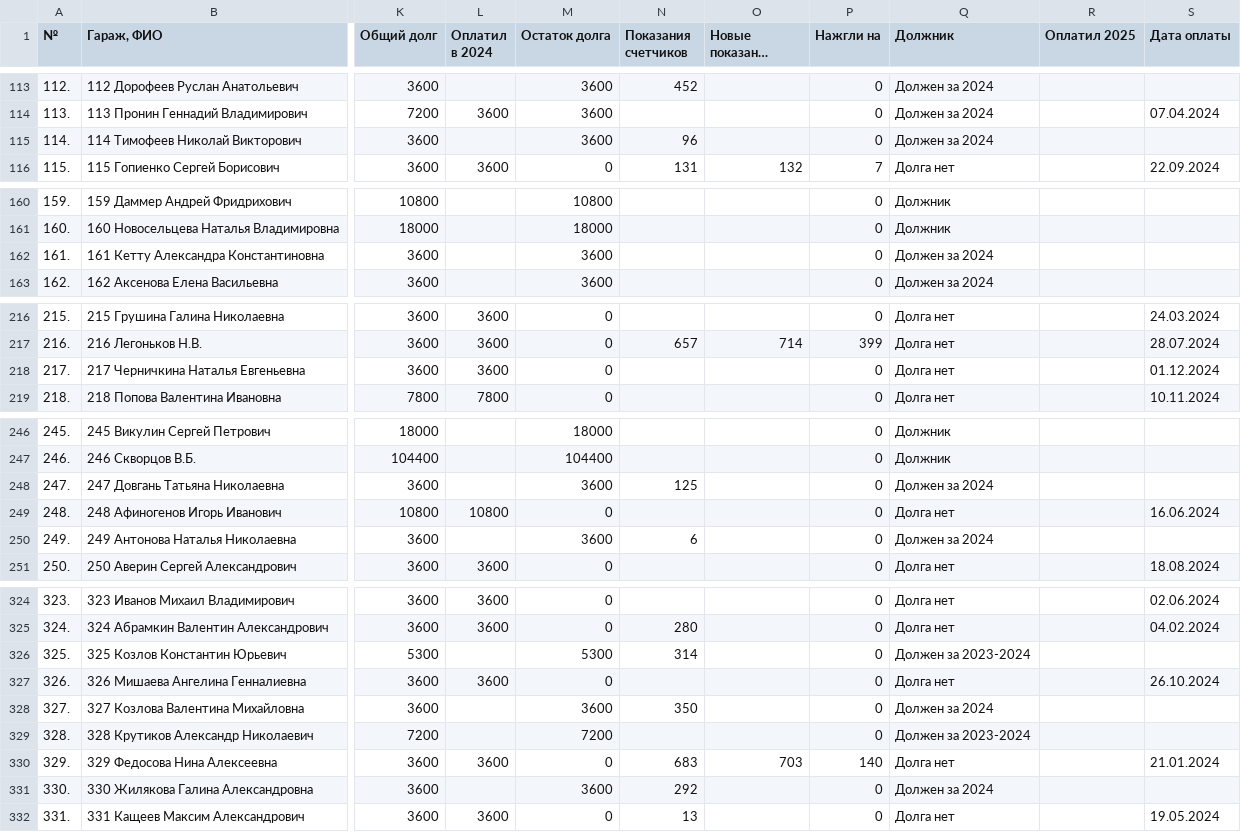
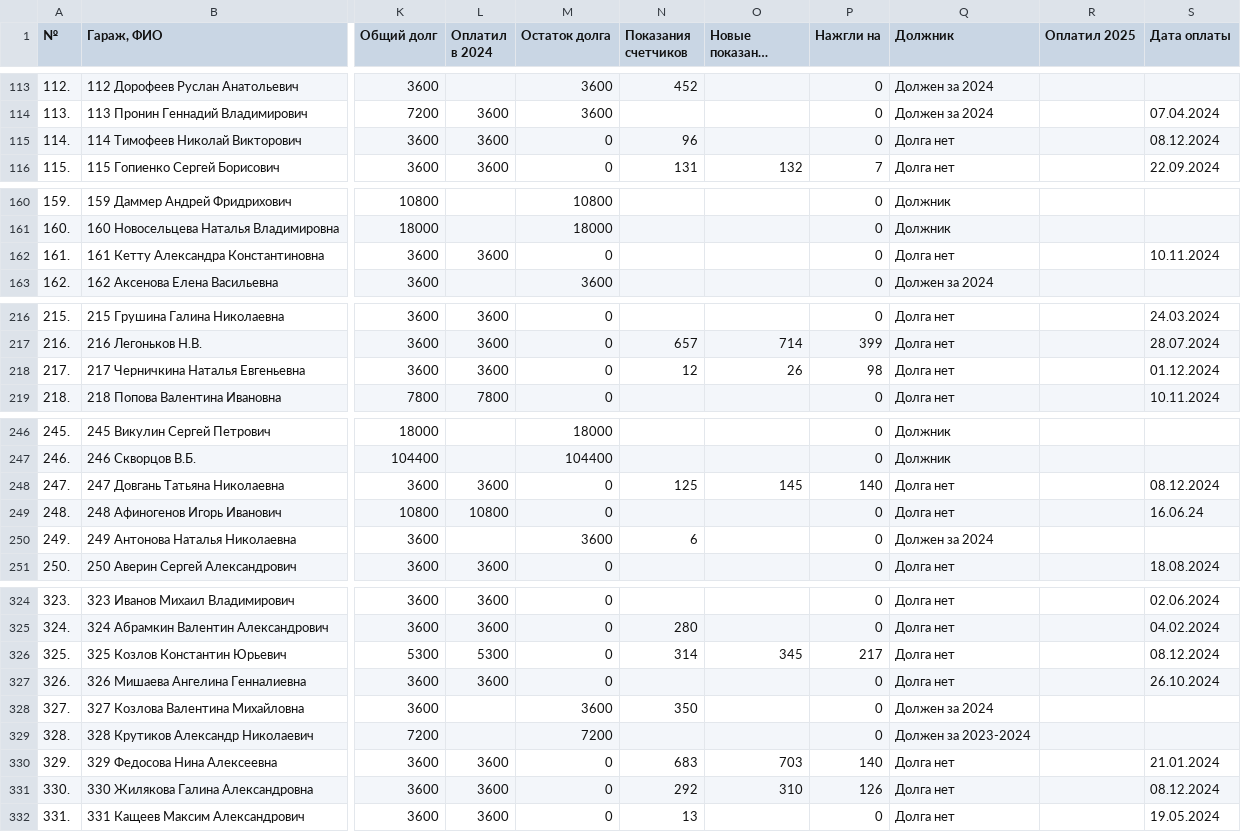
Before and after one commit to slaav1k/golosovanie, a CSV file: example.csv, drawn as a sheet; only a part is shown, gaps mark what is left out; long unchanged cells end in …; the diff covers the shown part only; the diff names each change by its address in the sheet, - before the commit and + after, or states it on an @@ line.

```diff
--- a/example.csv
+++ b/example.csv
-L115 (Оплатил в 2024): (empty)
+L115 (Оплатил в 2024): 3600
-M115 (Остаток долга): 3600
+M115 (Остаток долга): 0
-Q115 (Должник): Должен за 2024
+Q115 (Должник): Долга нет
-S115 (Дата оплаты): (empty)
+S115 (Дата оплаты): 08.12.2024
-L162 (Оплатил в 2024): (empty)
+L162 (Оплатил в 2024): 3600
-M162 (Остаток долга): 3600
+M162 (Остаток долга): 0
-Q162 (Должник): Должен за 2024
+Q162 (Должник): Долга нет
-S162 (Дата оплаты): (empty)
+S162 (Дата оплаты): 10.11.2024
-N218 (Показания счетчиков): (empty)
+N218 (Показания счетчиков): 12
-O218 (Новые показания счетчиков): (empty)
+O218 (Новые показания счетчиков): 26
-P218 (Нажгли на): 0
+P218 (Нажгли на): 98
-L248 (Оплатил в 2024): (empty)
+L248 (Оплатил в 2024): 3600
-M248 (Остаток долга): 3600
+M248 (Остаток долга): 0
-O248 (Новые показания счетчиков): (empty)
+O248 (Новые показания счетчиков): 145
-P248 (Нажгли на): 0
+P248 (Нажгли на): 140
-Q248 (Должник): Должен за 2024
+Q248 (Должник): Долга нет
-S248 (Дата оплаты): (empty)
+S248 (Дата оплаты): 08.12.2024
-S249 (Дата оплаты): 16.06.2024
+S249 (Дата оплаты): 16.06.24
-L326 (Оплатил в 2024): (empty)
+L326 (Оплатил в 2024): 5300
-M326 (Остаток долга): 5300
+M326 (Остаток долга): 0
-O326 (Новые показания счетчиков): (empty)
+O326 (Новые показания счетчиков): 345
-P326 (Нажгли на): 0
+P326 (Нажгли на): 217
-Q326 (Должник): Должен за 2023-2024
+Q326 (Должник): Долга нет
-S326 (Дата оплаты): (empty)
+S326 (Дата оплаты): 08.12.2024
-L331 (Оплатил в 2024): (empty)
+L331 (Оплатил в 2024): 3600
-M331 (Остаток долга): 3600
+M331 (Остаток долга): 0
-O331 (Новые показания счетчиков): (empty)
+O331 (Новые показания счетчиков): 310
-P331 (Нажгли на): 0
+P331 (Нажгли на): 126
-Q331 (Должник): Должен за 2024
+Q331 (Должник): Долга нет
-S331 (Дата оплаты): (empty)
+S331 (Дата оплаты): 08.12.2024
```
Also changed, not shown: 22 edited cells elsewhere in this file, 5 other files.
